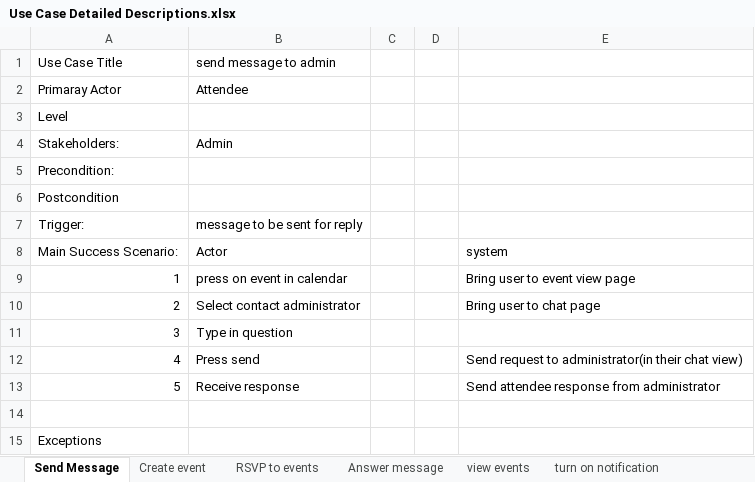
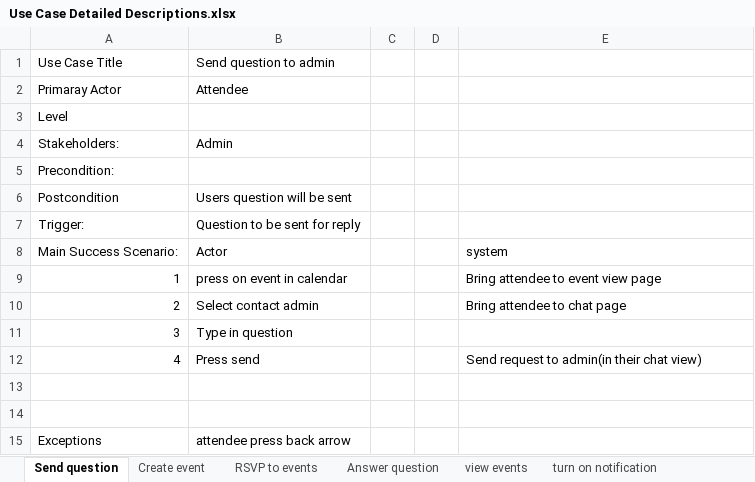
Before and after one commit to avorontsov21/EventEase-SEProject, an Excel workbook: Use Case Detailed Descriptions.xlsx, sheet Send question, drawn as a sheet; values as stored, in another font and other column widths than the file's, no borders; removed rows and columns are numbered as before the commit, all else as after; the diff names each change by its address in the sheet, - before the commit and + after, or states it on an @@ line.

```diff
--- a/Use Case Detailed Descriptions.xlsx (sheet Send question)
+++ b/Use Case Detailed Descriptions.xlsx (sheet Send question)
-sheet tab: Send Message
+sheet tab: Send question
-sheet tab: Answer message
+sheet tab: Answer question
-B1: send message to admin
+B1: Send question to admin
-B6: (empty)
+B6: Users question will be sent
-B7: message to be sent for reply
+B7: Question to be sent for reply
-E9: Bring user to event view page
+E9: Bring attendee to event view page
-B10: Select contact administrator
+B10: Select contact admin
-E10: Bring user to chat page
+E10: Bring attendee to chat page
-E12: Send request to administrator(in their chat view)
+E12: Send request to admin(in their chat view)
-row 13: 5 | Receive response |  |  | Send attendee response from administrator
+row 14: (empty)
-B15: (empty)
+B15: attendee press back arrow
```
Also changed, not shown: sheet turn on notification, sheet view events, sheet Create event, sheet Answer question, sheet RSVP to events.
